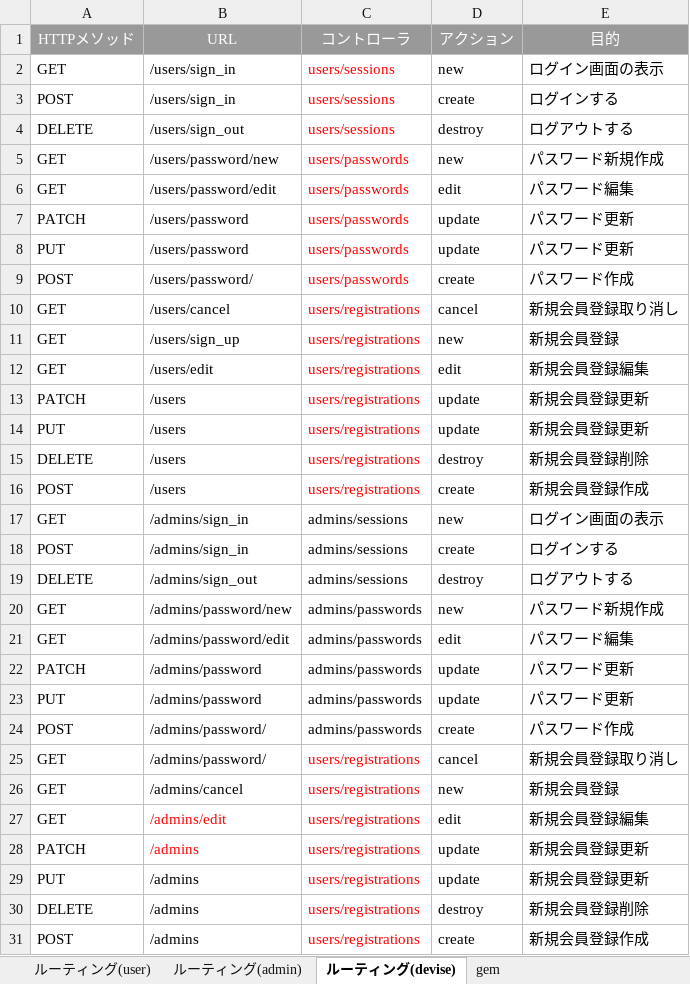
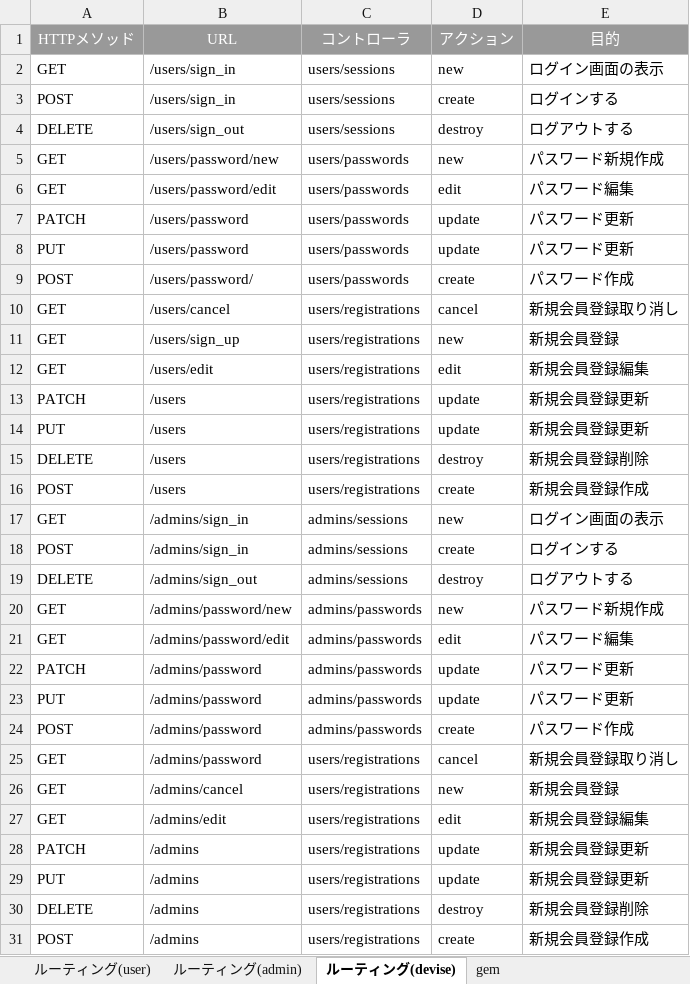
Before and after one commit to skiym-aaa/nagano_cake-EC_site-, an Excel workbook: nagano_cake_アプリケーション詳細設計 .xlsx, sheet ルーティング(devise), drawn as a sheet; values as stored, in another font and other column widths than the file's, no borders; charts and pictures not drawn; the diff names each change by its address in the sheet, - before the commit and + after, or states it on an @@ line.

```diff
--- a/nagano_cake_アプリケーション詳細設計 .xlsx (sheet ルーティング(devise))
+++ b/nagano_cake_アプリケーション詳細設計 .xlsx (sheet ルーティング(devise))
-C2:C16 text colour: #FF0000
+C2:C16 text colour: black
-B24:B25 (URL): /admins/password/
+B24:B25 (URL): /admins/password
-C25:C26 text colour: #FF0000
+C25:C26 text colour: black
-B27:C28 text colour: #FF0000
+B27:C28 text colour: black
-C29:C31 text colour: #FF0000
+C29:C31 text colour: black
```
Also changed, not shown: sheet ルーティング(admin), sheet ルーティング(user), sheet gem, 1 other file.
